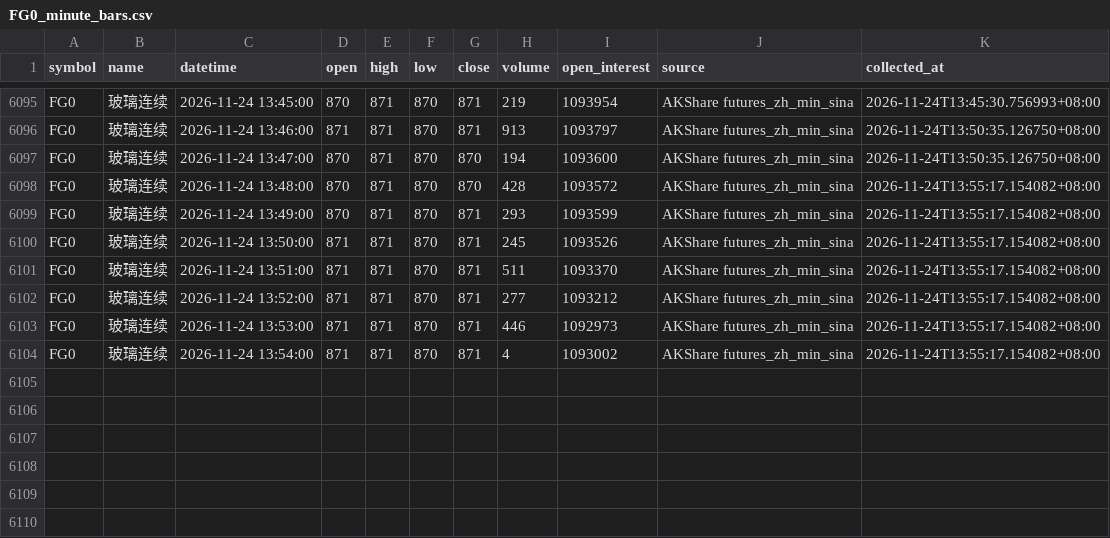
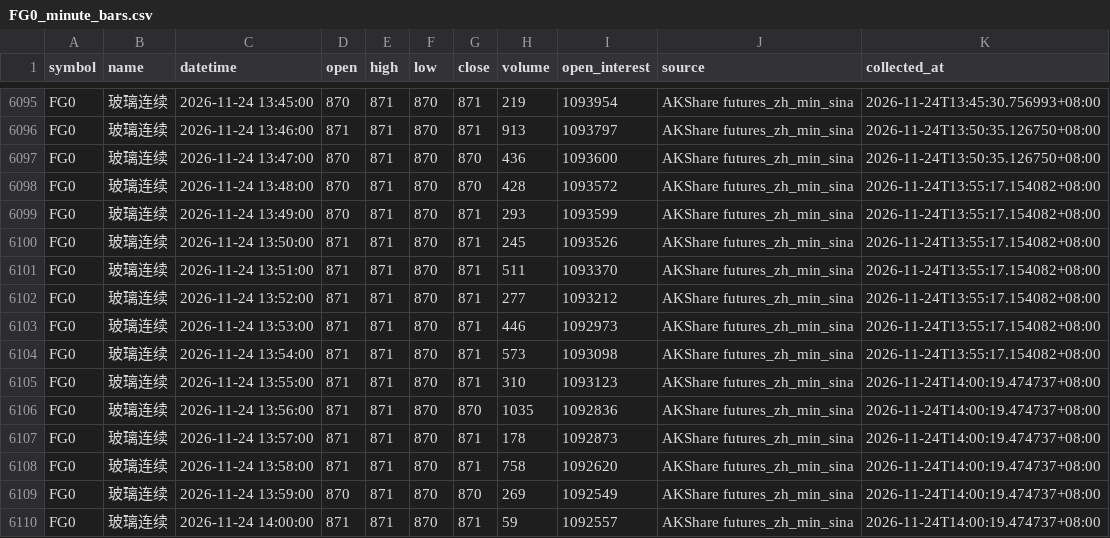
Before and after one commit to luckyjohnlucky/akshare-futures-data, a CSV file: output/FG0_minute_bars.csv, drawn as a sheet; only a part is shown, gaps mark what is left out.

```diff
--- a/output/FG0_minute_bars.csv
+++ b/output/FG0_minute_bars.csv
@@ -6096,3 +6096,3 @@ FG0,玻璃连续,2026-11-24 13:45:00,870,871,870,871,219,1093954,AKShare futures
 FG0,玻璃连续,2026-11-24 13:46:00,871,871,870,871,913,1093797,AKShare futures_zh_min_sina,2026-11-24T13:50:35.126750+08:00
-FG0,玻璃连续,2026-11-24 13:47:00,870,871,870,870,194,1093600,AKShare futures_zh_min_sina,2026-11-24T13:50:35.126750+08:00
+FG0,玻璃连续,2026-11-24 13:47:00,870,871,870,870,436,1093600,AKShare futures_zh_min_sina,2026-11-24T13:50:35.126750+08:00
 FG0,玻璃连续,2026-11-24 13:48:00,870,871,870,870,428,1093572,AKShare futures_zh_min_sina,2026-11-24T13:55:17.154082+08:00
@@ -6103,2 +6103,8 @@ FG0,玻璃连续,2026-11-24 13:52:00,871,871,870,871,277,1093212,AKShare futures
 FG0,玻璃连续,2026-11-24 13:53:00,871,871,870,871,446,1092973,AKShare futures_zh_min_sina,2026-11-24T13:55:17.154082+08:00
-FG0,玻璃连续,2026-11-24 13:54:00,871,871,870,871,4,1093002,AKShare futures_zh_min_sina,2026-11-24T13:55:17.154082+08:00
+FG0,玻璃连续,2026-11-24 13:54:00,871,871,870,871,573,1093098,AKShare futures_zh_min_sina,2026-11-24T13:55:17.154082+08:00
+FG0,玻璃连续,2026-11-24 13:55:00,871,871,870,871,310,1093123,AKShare futures_zh_min_sina,2026-11-24T14:00:19.474737+08:00
+FG0,玻璃连续,2026-11-24 13:56:00,871,871,870,870,1035,1092836,AKShare futures_zh_min_sina,2026-11-24T14:00:19.474737+08:00
+FG0,玻璃连续,2026-11-24 13:57:00,871,871,870,871,178,1092873,AKShare futures_zh_min_sina,2026-11-24T14:00:19.474737+08:00
+FG0,玻璃连续,2026-11-24 13:58:00,871,871,870,871,758,1092620,AKShare futures_zh_min_sina,2026-11-24T14:00:19.474737+08:00
+FG0,玻璃连续,2026-11-24 13:59:00,870,871,870,870,269,1092549,AKShare futures_zh_min_sina,2026-11-24T14:00:19.474737+08:00
+FG0,玻璃连续,2026-11-24 14:00:00,871,871,870,871,59,1092557,AKShare futures_zh_min_sina,2026-11-24T14:00:19.474737+08:00
```
Also changed, not shown: output/HC0_minute_bars.csv, output/PP0_minute_bars.csv, 1 other file.
